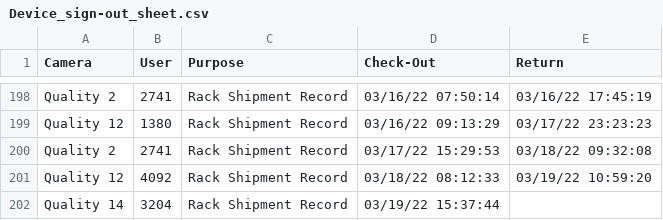
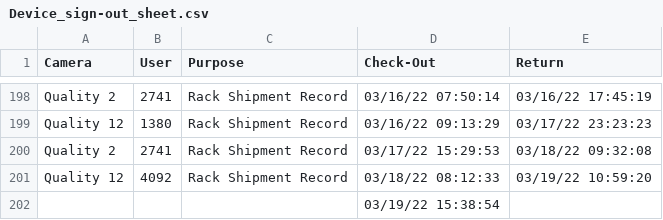
Before and after one commit to luxlp/camera_check_in, a CSV file: Device_sign-out_sheet.csv, drawn as a sheet; only a part is shown, gaps mark what is left out; removed rows and columns are numbered as before the commit, all else as after; the diff names each change by its address in the sheet, - before the commit and + after, or states it on an @@ line.

Commit message:
heads/main

```diff
--- a/Device_sign-out_sheet.csv
+++ b/Device_sign-out_sheet.csv
-row 202: Quality 14 | 3204 | Rack Shipment Record | 03/19/22 15:37:44
+row 202:  |  |  | 03/19/22 15:38:54
```
